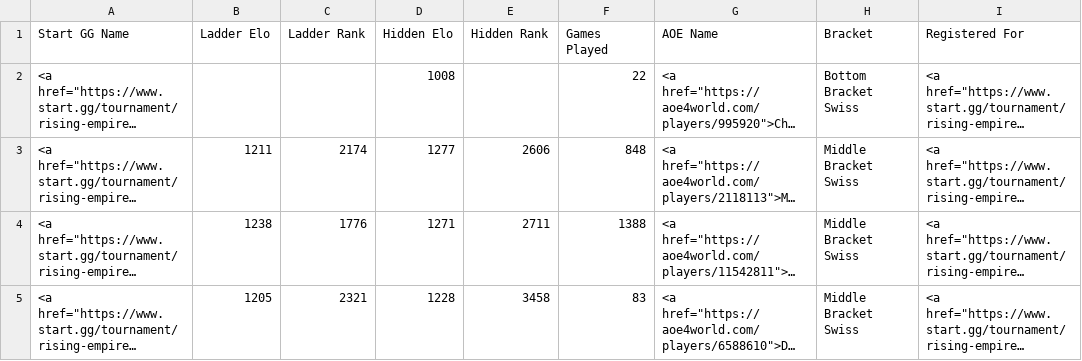
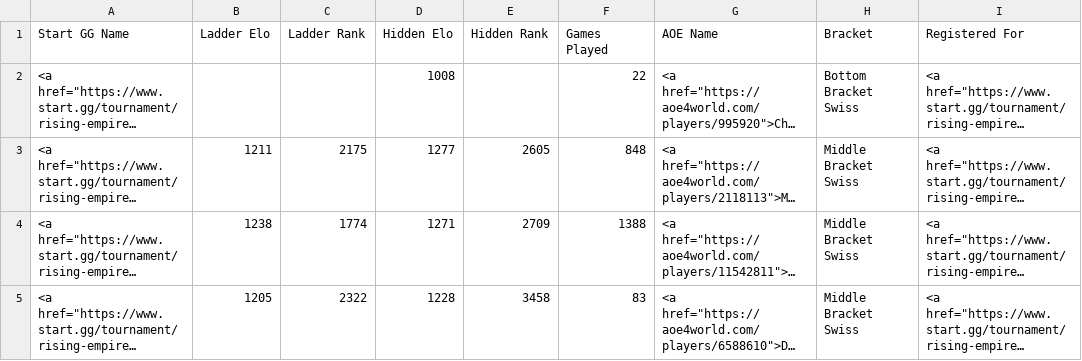
Before and after one commit to cmcaul03/LELRanks, a CSV file: web/LEL-rising-empires-weeklies-45.csv, drawn as a sheet; long unchanged cells end in …; the diff names each change by its address in the sheet, - before the commit and + after, or states it on an @@ line.

```diff
--- a/web/LEL-rising-empires-weeklies-45.csv
+++ b/web/LEL-rising-empires-weeklies-45.csv
-C3 (Ladder Rank): 2174
+C3 (Ladder Rank): 2175
-E3 (Hidden Rank): 2606
+E3 (Hidden Rank): 2605
-C4 (Ladder Rank): 1776
+C4 (Ladder Rank): 1774
-E4 (Hidden Rank): 2711
+E4 (Hidden Rank): 2709
-C5 (Ladder Rank): 2321
+C5 (Ladder Rank): 2322
```
Also changed, not shown: web/RE-2v2-tourney.csv, 4 other files.
